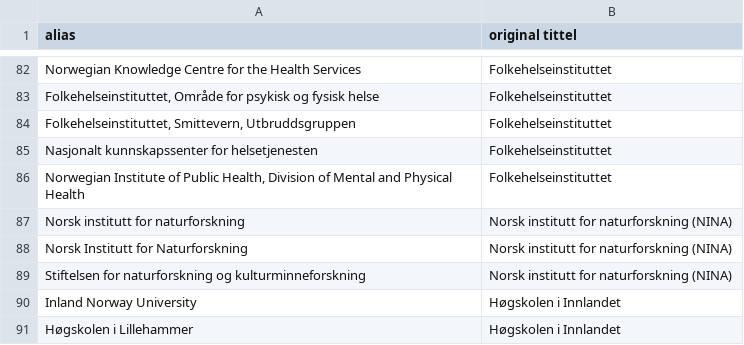
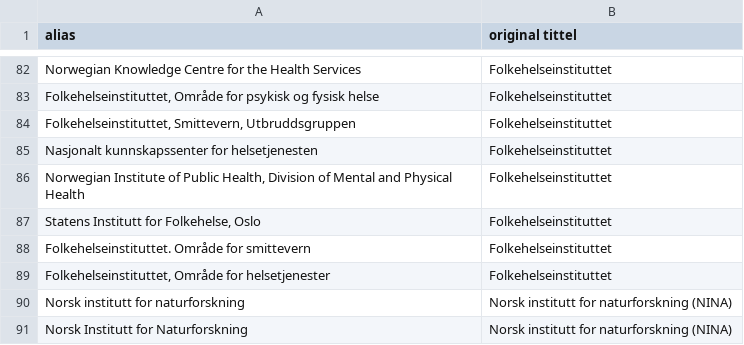
Before and after one commit to BIBSYSDEV/nva-brage-migration, a CSV file: src/main/resources/publisher_channel_registry_aliases.csv, drawn as a sheet; only a part is shown, gaps mark what is left out; the shorter side is filled out with more unchanged rows.

Commit message:
fhi-aliases

```diff
--- a/src/main/resources/publisher_channel_registry_aliases.csv
+++ b/src/main/resources/publisher_channel_registry_aliases.csv
@@ -86,2 +86,5 @@
 "Norwegian Institute of Public Health, Division of Mental and Physical Health";"Folkehelseinstituttet"
+"Statens Institutt for Folkehelse, Oslo";"Folkehelseinstituttet"
+"Folkehelseinstituttet. Område for smittevern";"Folkehelseinstituttet"
+"Folkehelseinstituttet, Område for helsetjenester";"Folkehelseinstituttet"
 "Norsk institutt for naturforskning";"Norsk institutt for naturforskning (NINA)"
```
